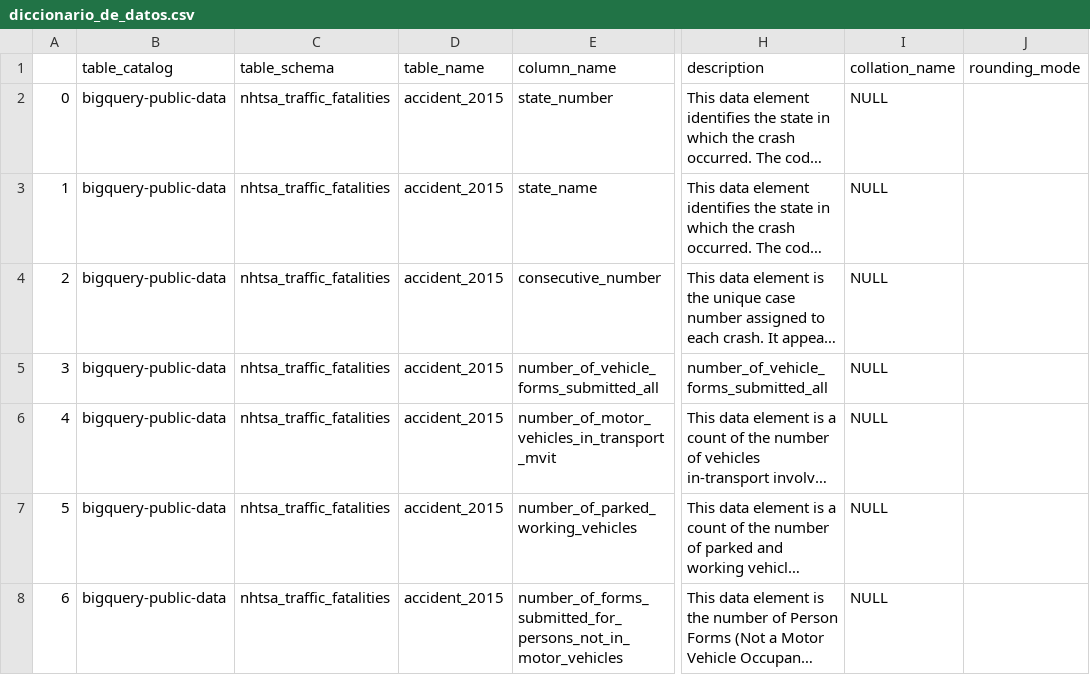
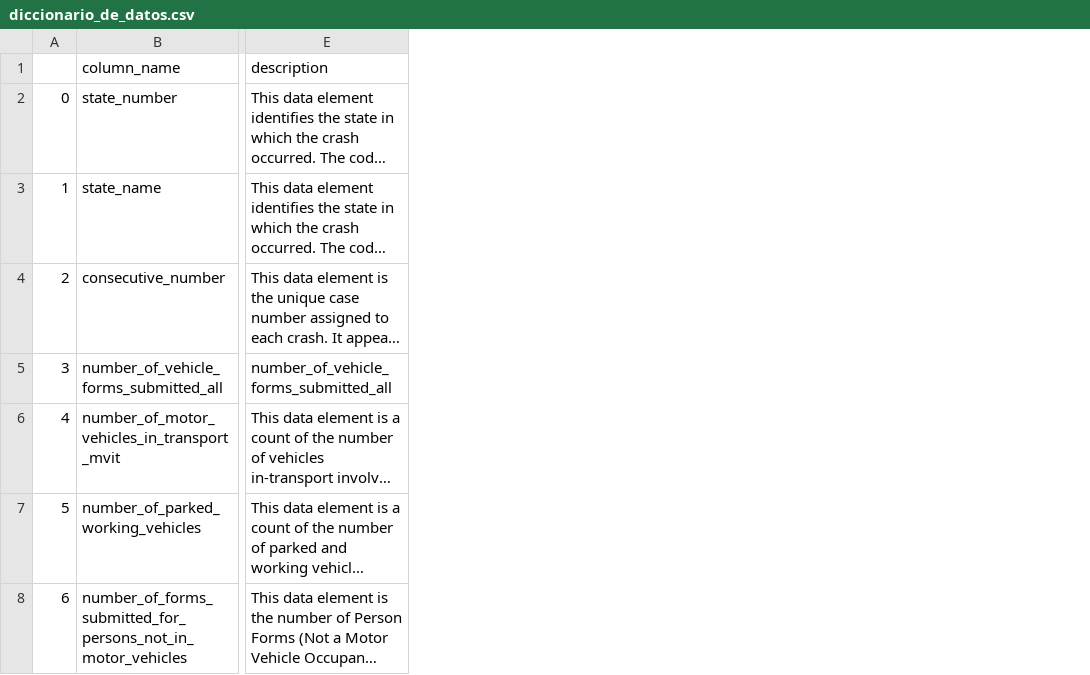
Before and after one commit to Cyankavvv/Analisis-de-accidentes-de-transito-EEUU-2015, a CSV file: diccionario_de_datos.csv, drawn as a sheet; only a part is shown, gaps mark what is left out; long unchanged cells end in …; the diff covers the shown part only; the diff names each change by its address in the sheet, - before the commit and + after, or states it on an @@ line.

Commit message:
modificado el diccionario de datos

```diff
--- a/diccionario_de_datos.csv
+++ b/diccionario_de_datos.csv
-column B (table_catalog), rows 2-8: all bigquery-public-data
-column C (table_schema), rows 2-8: all nhtsa_traffic_fatalities
-column D (table_name), rows 2-8: all accident_2015
-column I (collation_name), rows 2-8: all NULL
-column J (rounding_mode), empty
```
Also changed, not shown: 4 edited cells elsewhere in this file, 1 other file.
